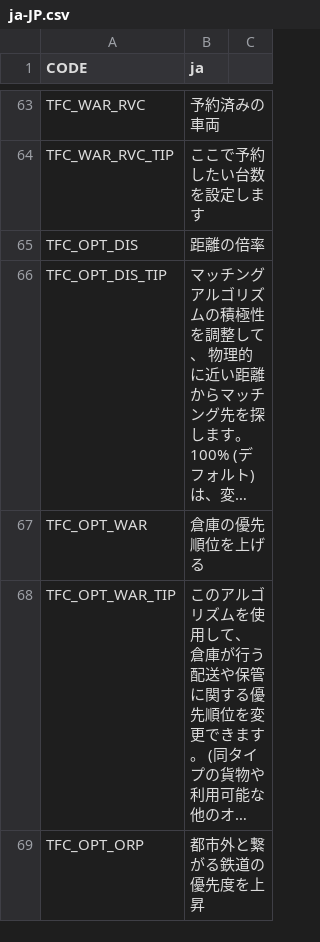
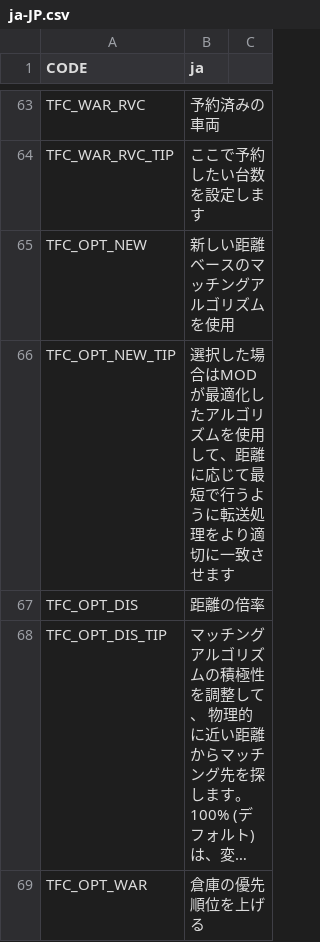
Before and after one commit to algernon-A/TransferController, a CSV file: Translations/ja-JP.csv, drawn as a sheet; only a part is shown, gaps mark what is left out; the shorter side is filled out with more unchanged rows; long unchanged cells end in …; the diff names each change by its address in the sheet, - before the commit and + after, or states it on an @@ line.

```diff
--- a/Translations/ja-JP.csv
+++ b/Translations/ja-JP.csv
+row 65: TFC_OPT_NEW | 新しい距離ベースのマッチングアルゴリズムを使用
+row 66: TFC_OPT_NEW_TIP | 選択した場合はMODが最適化したアルゴリズムを使用して、距離に応じて最短で行うように転送処理をより適切に一致させます
```
Also changed, not shown: Translations/de-DE.csv, Translations/es-ES.csv, 6 other files.
